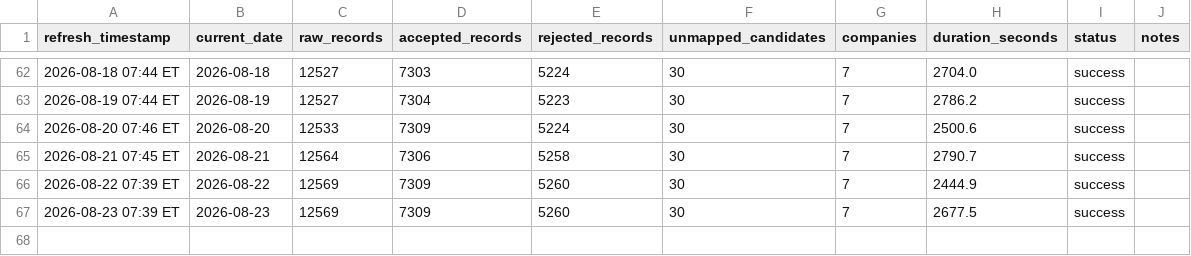
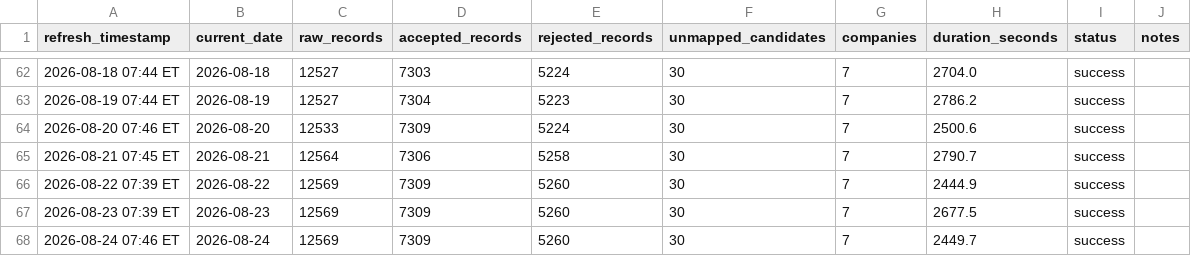
Before and after one commit to angadsethi01-dot/Angad, a CSV file: data/logs/refresh_log.csv, drawn as a sheet; only a part is shown, gaps mark what is left out.

```diff
--- a/data/logs/refresh_log.csv
+++ b/data/logs/refresh_log.csv
@@ -67 +67,2 @@ refresh_timestamp,current_date,raw_records,accepted_records,rejected_records,unm
 2026-08-23 07:39 ET,2026-08-23,12569,7309,5260,30,7,2677.5,success,
+2026-08-24 07:46 ET,2026-08-24,12569,7309,5260,30,7,2449.7,success,
```
Also changed, not shown: 4 other files.
